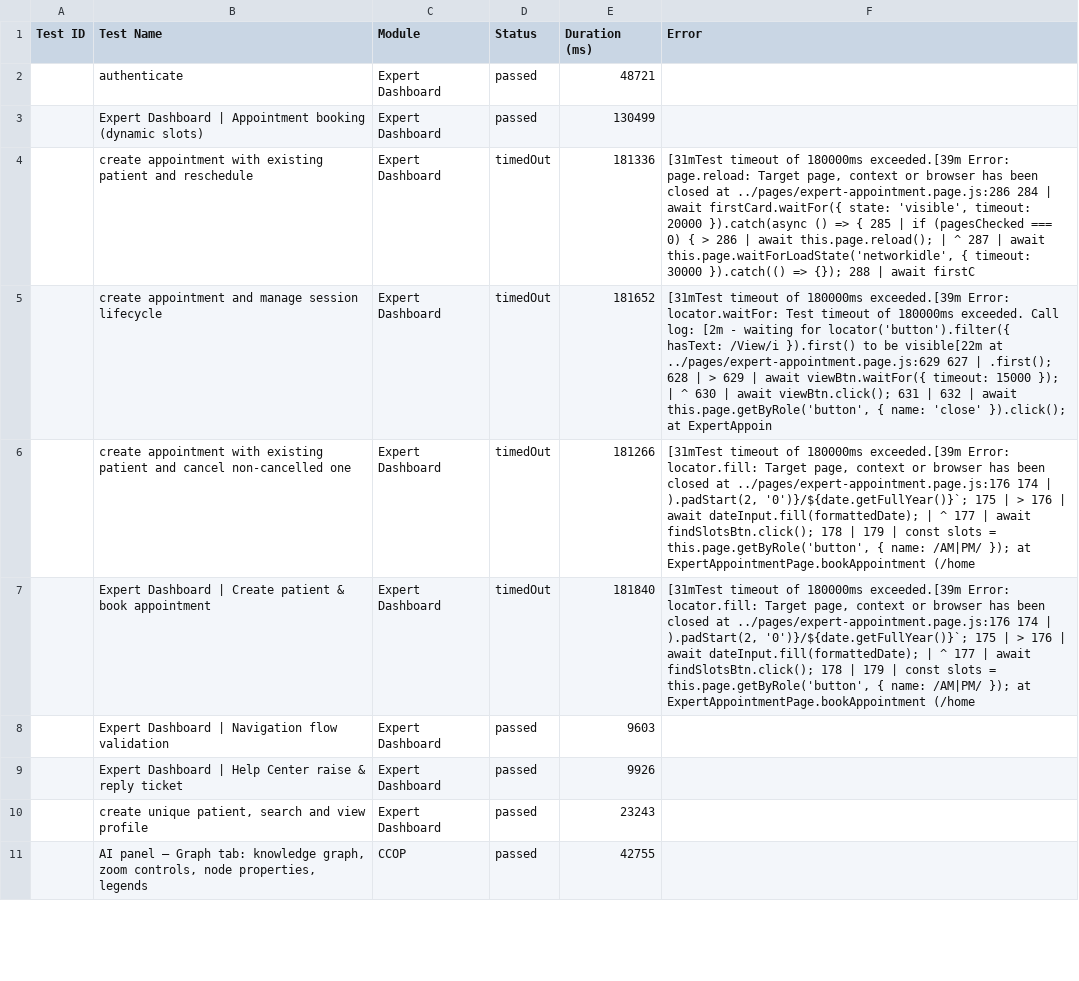
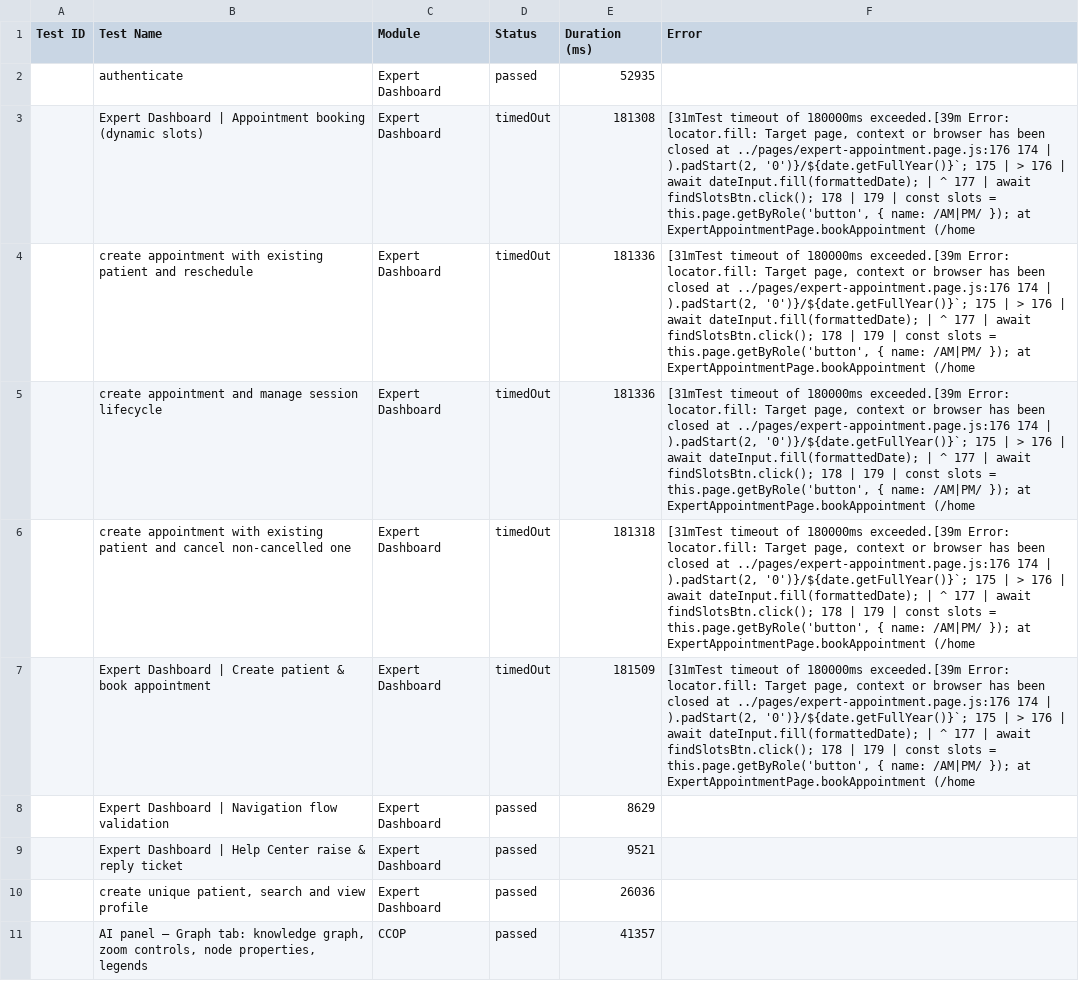
Before and after one commit to saira-uwc/asksam-automation-new, a CSV file: docs/exports/current-run.csv, drawn as a sheet; only a part is shown; the diff covers the shown part only; the diff names each change by its address in the sheet, - before the commit and + after, or states it on an @@ line.

```diff
--- a/docs/exports/current-run.csv
+++ b/docs/exports/current-run.csv
-E2 (Duration (ms)): 48721
+E2 (Duration (ms)): 52935
-D3 (Status): passed
+D3 (Status): timedOut
-E3 (Duration (ms)): 130499
+E3 (Duration (ms)): 181308
-F3 (Error): (empty)
+F3 (Error): [31mTest timeout of 180000ms exceeded.[39m Error: locator.fill: Target page, context or browser has been closed at ../pages/expert-appointment.page.js:176 174 | ).padStart(2, '0')}/${date.getFullYear()}`; 175 | > 176 | await dateInput.fill(formattedDate); | ^ 177 | await findSlotsBtn.click(); 178 | 179 | const slots = this.page.getByRole('button', { name: /AM|PM/ }); at ExpertAppointmentPage.bookAppointment (/home
-F4 (Error): …exceeded.[39m Error: page.reload: Target page, context or browser has been closed at ../pages/expert-appointment.page.js:286 284 | await firstCard.waitFor({ state: 'visible', timeout: 20000 }).catch(async () => { 285 | if (pagesChecked === 0) { > 286 | await this.page.reload(); | ^ 287 | await this.page.waitForLoadState('networkidle', { timeout: 30000 }).catch(() => {}); 288 | await firstC
+F4 (Error): …exceeded.[39m Error: locator.fill: Target page, context or browser has been closed at ../pages/expert-appointment.page.js:176 174 | ).padStart(2, '0')}/${date.getFullYear()}`; 175 | > 176 | await dateInput.fill(formattedDate); | ^ 177 | await findSlotsBtn.click(); 178 | 179 | const slots = this.page.getByRole('button', { name: /AM|PM/ }); at ExpertAppointmentPage.bookAppointment (/home
-E5 (Duration (ms)): 181652
+E5 (Duration (ms)): 181336
-F5 (Error): …exceeded.[39m Error: locator.waitFor: Test timeout of 180000ms exceeded. Call log: [2m - waiting for locator('button').filter({ hasText: /View/i }).first() to be visible[22m at ../pages/expert-appointment.page.js:629 627 | .first(); 628 | > 629 | await viewBtn.waitFor({ timeout: 15000 }); | ^ 630 | await viewBtn.click(); 631 | 632 | await this.page.getByRole('button', { name: 'close' }).click(); at ExpertAppoin
+F5 (Error): …exceeded.[39m Error: locator.fill: Target page, context or browser has been closed at ../pages/expert-appointment.page.js:176 174 | ).padStart(2, '0')}/${date.getFullYear()}`; 175 | > 176 | await dateInput.fill(formattedDate); | ^ 177 | await findSlotsBtn.click(); 178 | 179 | const slots = this.page.getByRole('button', { name: /AM|PM/ }); at ExpertAppointmentPage.bookAppointment (/home
-E6 (Duration (ms)): 181266
+E6 (Duration (ms)): 181318
-E7 (Duration (ms)): 181840
+E7 (Duration (ms)): 181509
-E8 (Duration (ms)): 9603
+E8 (Duration (ms)): 8629
-E9 (Duration (ms)): 9926
+E9 (Duration (ms)): 9521
-E10 (Duration (ms)): 23243
+E10 (Duration (ms)): 26036
-E11 (Duration (ms)): 42755
+E11 (Duration (ms)): 41357
```
Also changed, not shown: 9 edited cells elsewhere in this file, docs/exports/all-runs-summary.csv, 23 other files.
